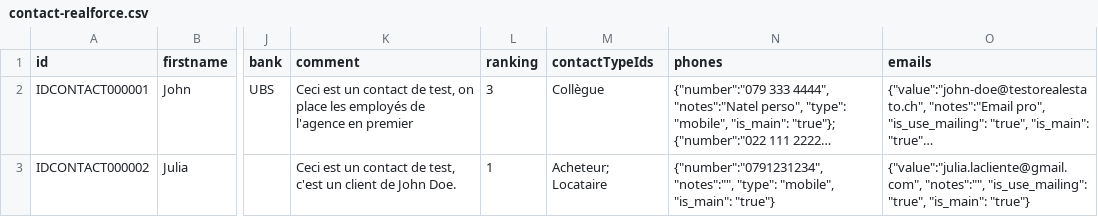
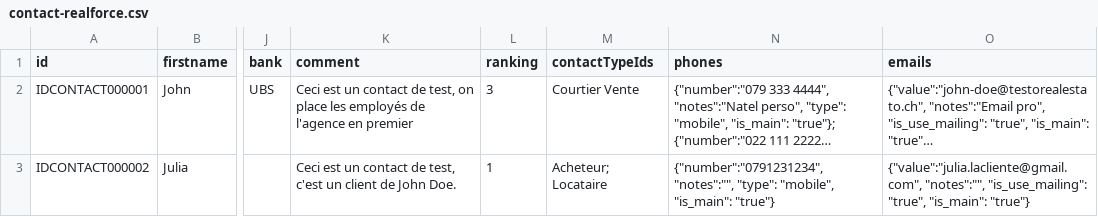
Before and after one commit to realforce/documentation, a CSV file: import/samples/contact-realforce.csv, drawn as a sheet; only a part is shown, gaps mark what is left out; long unchanged cells end in …; the diff names each change by its address in the sheet, - before the commit and + after, or states it on an @@ line.

```diff
--- a/import/samples/contact-realforce.csv
+++ b/import/samples/contact-realforce.csv
-M2 (contactTypeIds): Collègue
+M2 (contactTypeIds): Courtier Vente
```
Also changed, not shown: import/samples/account-realforce.csv, import/samples/search-realforce.csv, 3 other files.
